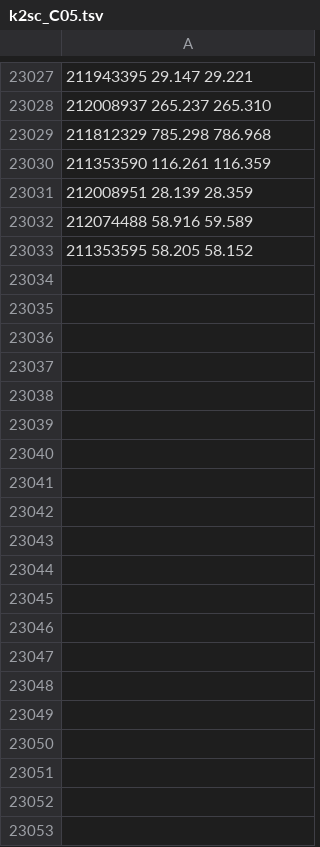
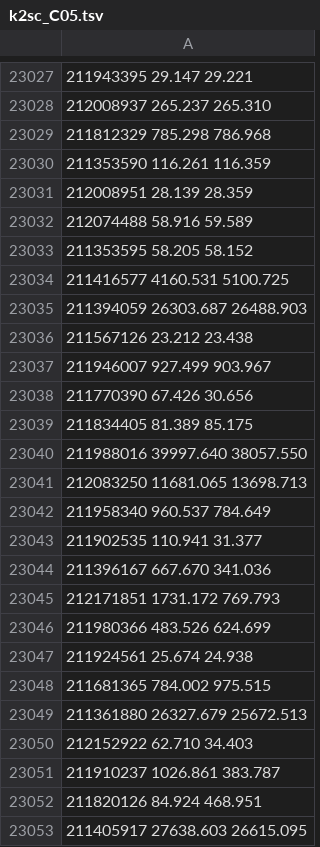
Before and after one commit to rodluger/everest, a TSV file: paper/scripts/CDPP/k2sc_C05.tsv, drawn as a sheet; only a part is shown, gaps mark what is left out; the diff covers the shown part only; the diff names each change by its address in the sheet, - before the commit and + after, or states it on an @@ line.

```diff
--- a/paper/scripts/CDPP/k2sc_C05.tsv
+++ b/paper/scripts/CDPP/k2sc_C05.tsv
+row 23034: 211416577 4160.531 5100.725
+row 23035: 211394059 26303.687 26488.903
+row 23036: 211567126 23.212 23.438
+row 23037: 211946007 927.499 903.967
+row 23038: 211770390 67.426 30.656
+row 23039: 211834405 81.389 85.175
+row 23040: 211988016 39997.640 38057.550
+row 23041: 212083250 11681.065 13698.713
+row 23042: 211958340 960.537 784.649
+row 23043: 211902535 110.941 31.377
+row 23044: 211396167 667.670 341.036
+row 23045: 212171851 1731.172 769.793
+row 23046: 211980366 483.526 624.699
+row 23047: 211924561 25.674 24.938
+row 23048: 211681365 784.002 975.515
+row 23049: 211361880 26327.679 25672.513
+row 23050: 212152922 62.710 34.403
+row 23051: 211910237 1026.861 383.787
+row 23052: 211820126 84.924 468.951
+row 23053: 211405917 27638.603 26615.095
```
Also changed, not shown: 115 added rows elsewhere in this file, paper/scripts/CDPP/k2sc_C03.tsv, paper/scripts/CDPP/k2sff_C00.tsv, 28 other files.
